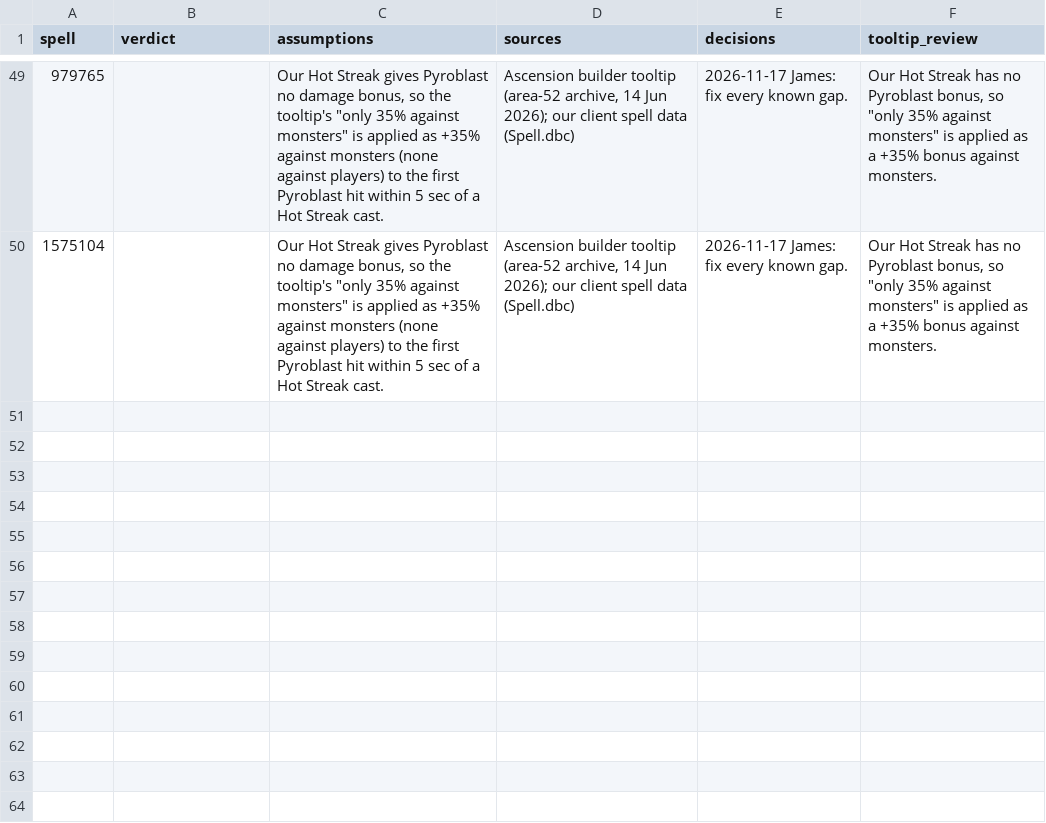
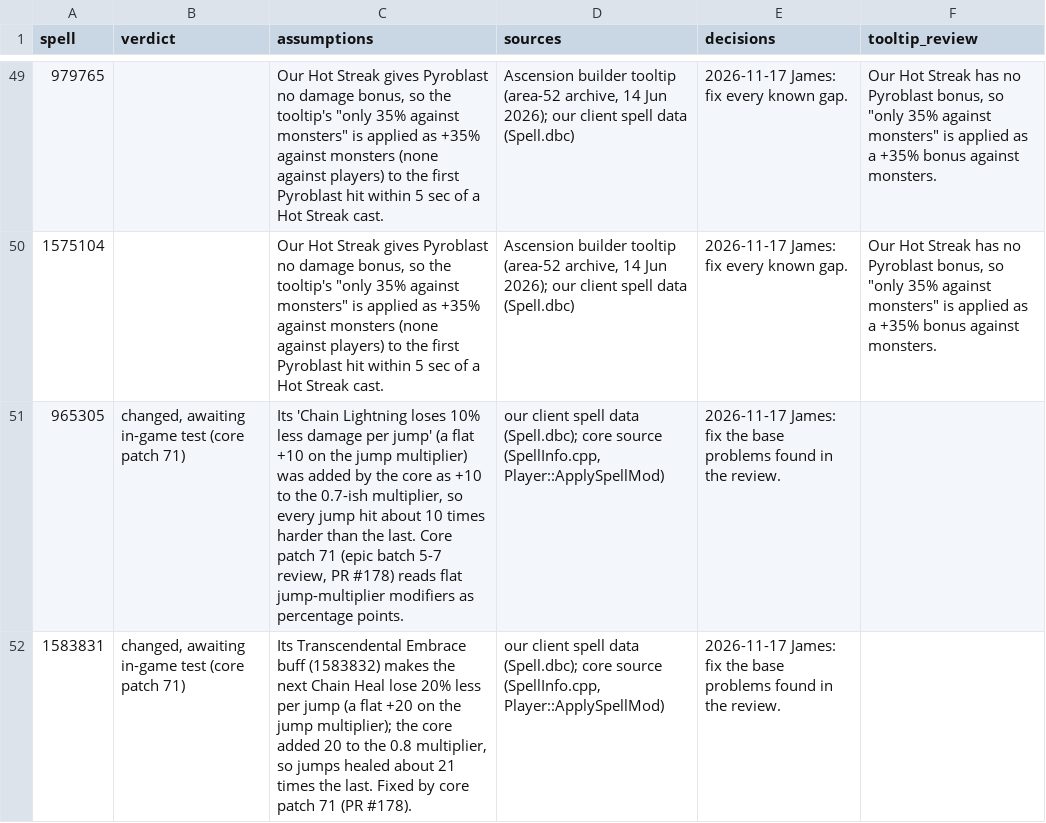
Before and after one commit to JaTynan/coa-wildcard-mystic, a CSV file: enchants/legendary-notes.csv, drawn as a sheet; only a part is shown, gaps mark what is left out; the diff names each change by its address in the sheet, - before the commit and + after, or states it on an @@ line.

```diff
--- a/enchants/legendary-notes.csv
+++ b/enchants/legendary-notes.csv
+row 51: 965305 | changed, awaiting in-game test (core patch 71) | Its 'Chain Lightning loses 10% less damage per jump' (a flat +10 on the jump multiplier) was added by the core as +10 to the 0.7-ish multiplier, so every jump hit about 10 times harder than the last. Core patch 71 (epic batch 5-7 review, PR #178) reads flat jump-multiplier modifiers as percentage points. | our client spell data (Spell.dbc); core source (SpellInfo.cpp, Player::ApplySpellMod) | 2026-11-17 James: fix the base problems found in the review.
+row 52: 1583831 | changed, awaiting in-game test (core patch 71) | Its Transcendental Embrace buff (1583832) makes the next Chain Heal lose 20% less per jump (a flat +20 on the jump multiplier); the core added 20 to the 0.8 multiplier, so jumps healed about 21 times the last. Fixed by core patch 71 (PR #178). | our client spell data (Spell.dbc); core source (SpellInfo.cpp, Player::ApplySpellMod) | 2026-11-17 James: fix the base problems found in the review.
```
Also changed, not shown: enchants/epic-notes.csv, enchants/test-checklist.csv, 4 other files.
